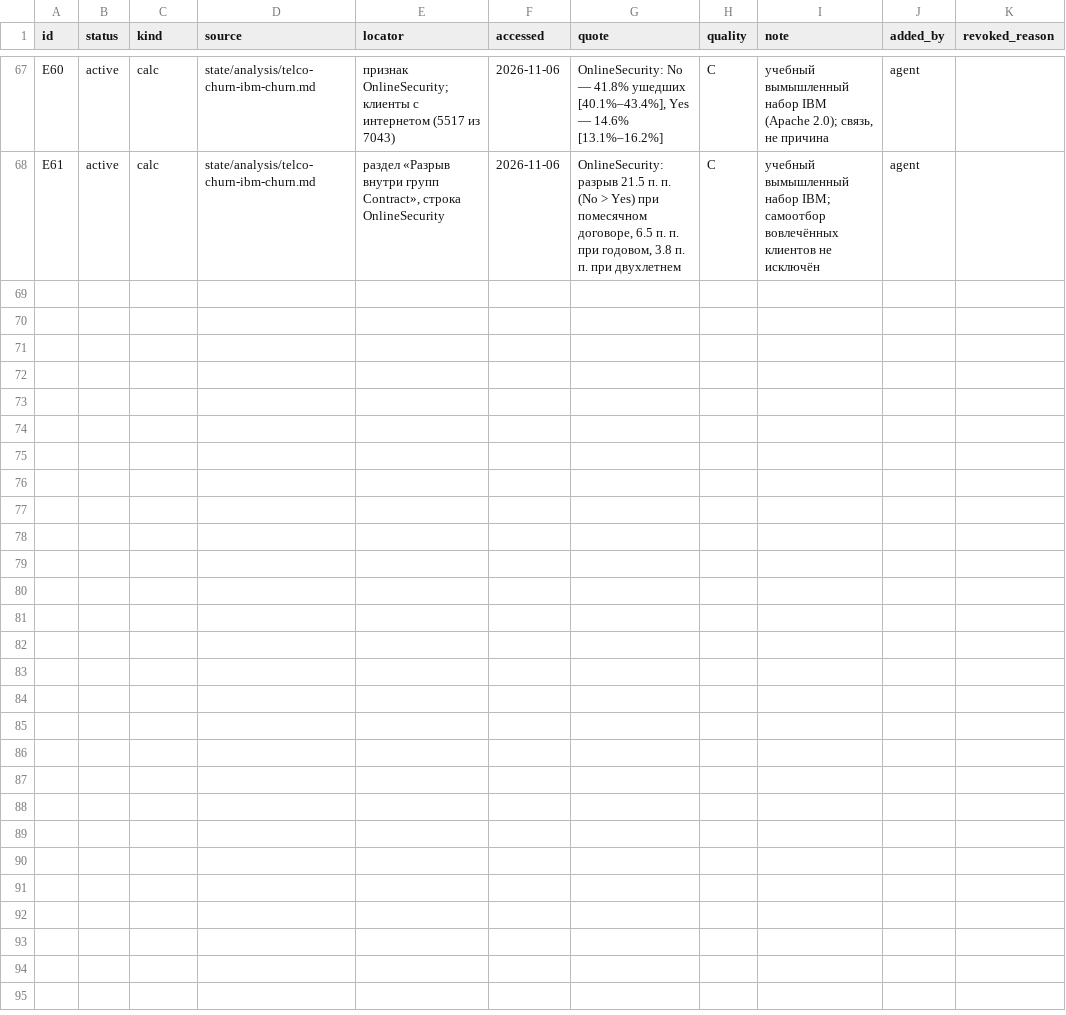
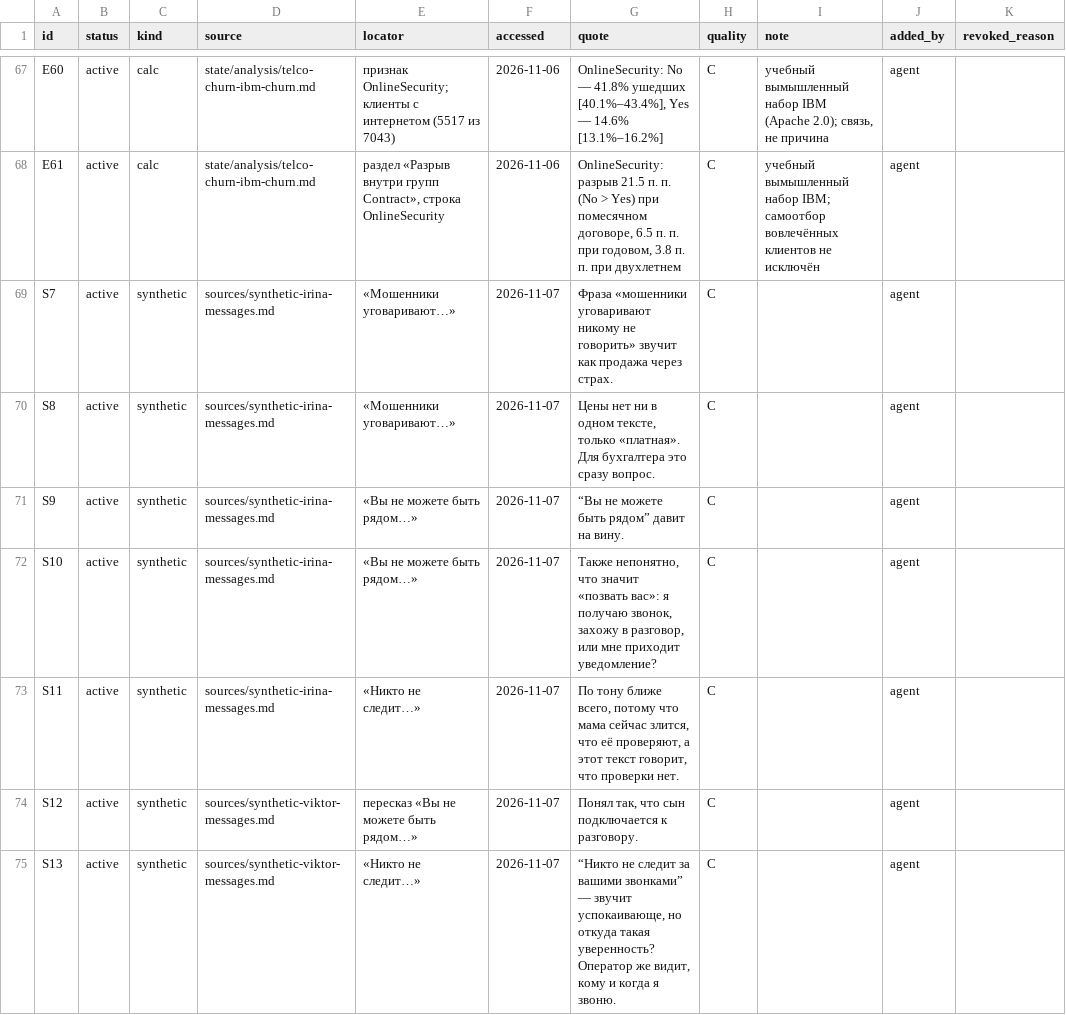
Before and after one commit to marrxse/product-factory-strategist, a CSV file: projects/demo-antifraud/evidence.csv, drawn as a sheet; only a part is shown, gaps mark what is left out; the diff covers the shown part only; the diff names each change by its address in the sheet, - before the commit and + after, or states it on an @@ line.

```diff
--- a/projects/demo-antifraud/evidence.csv
+++ b/projects/demo-antifraud/evidence.csv
+row 69: S7 | active | synthetic | sources/synthetic-irina-messages.md | «Мошенники уговаривают…» | 2026-11-07 | Фраза «мошенники уговаривают никому не говорить» звучит как продажа через страх. | C |  | agent
+row 70: S8 | active | synthetic | sources/synthetic-irina-messages.md | «Мошенники уговаривают…» | 2026-11-07 | Цены нет ни в одном тексте, только «платная». Для бухгалтера это сразу вопрос. | C |  | agent
+row 71: S9 | active | synthetic | sources/synthetic-irina-messages.md | «Вы не можете быть рядом…» | 2026-11-07 | “Вы не можете быть рядом” давит на вину. | C |  | agent
+row 72: S10 | active | synthetic | sources/synthetic-irina-messages.md | «Вы не можете быть рядом…» | 2026-11-07 | Также непонятно, что значит «позвать вас»: я получаю звонок, захожу в разговор, или мне приходит уведомление? | C |  | agent
+row 73: S11 | active | synthetic | sources/synthetic-irina-messages.md | «Никто не следит…» | 2026-11-07 | По тону ближе всего, потому что мама сейчас злится, что её проверяют, а этот текст говорит, что проверки нет. | C |  | agent
+row 74: S12 | active | synthetic | sources/synthetic-viktor-messages.md | пересказ «Вы не можете быть рядом…» | 2026-11-07 | Понял так, что сын подключается к разговору. | C |  | agent
+row 75: S13 | active | synthetic | sources/synthetic-viktor-messages.md | «Никто не следит…» | 2026-11-07 | “Никто не следит за вашими звонками” — звучит успокаивающе, но откуда такая уверенность? Оператор же видит, кому и когда я звоню. | C |  | agent
```
Also changed, not shown: 6 added rows elsewhere in this file, projects/demo-antifraud/state/cost.csv, 30 other files.
